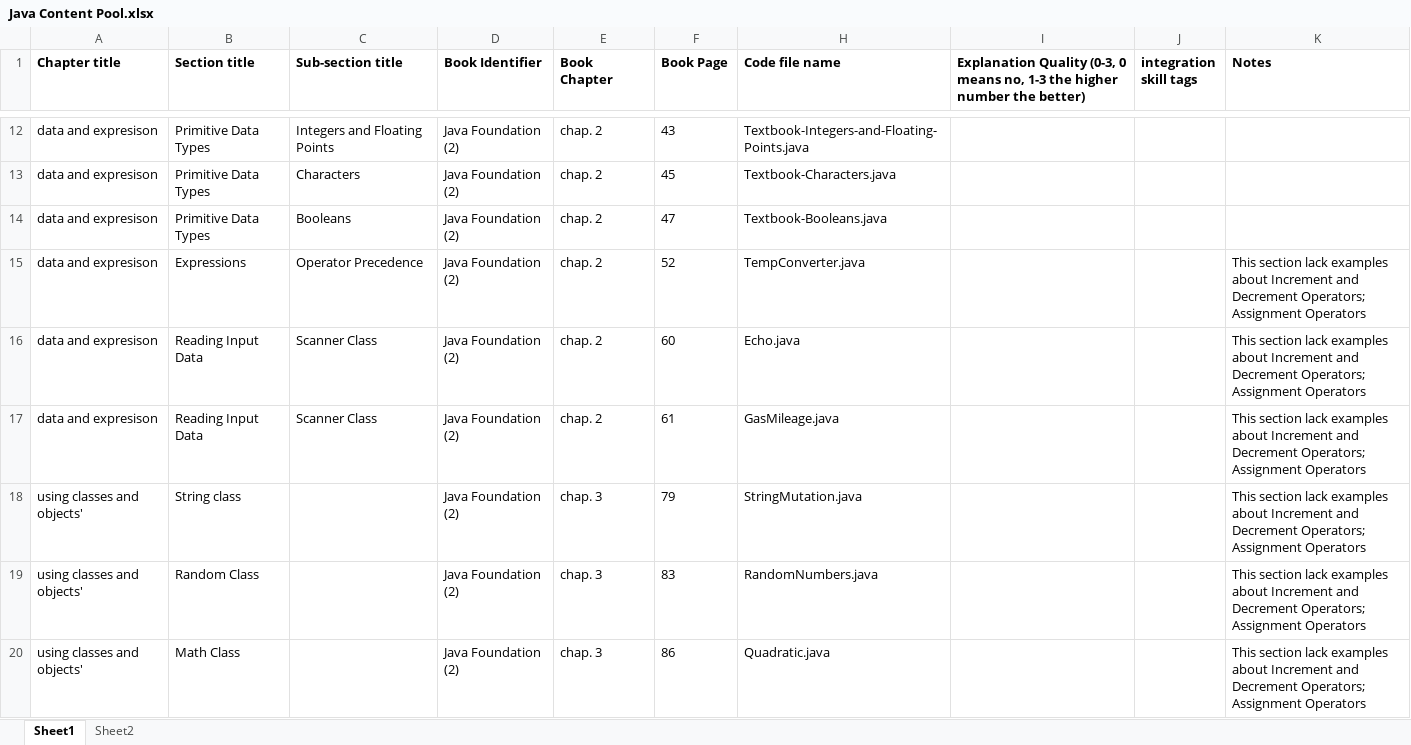
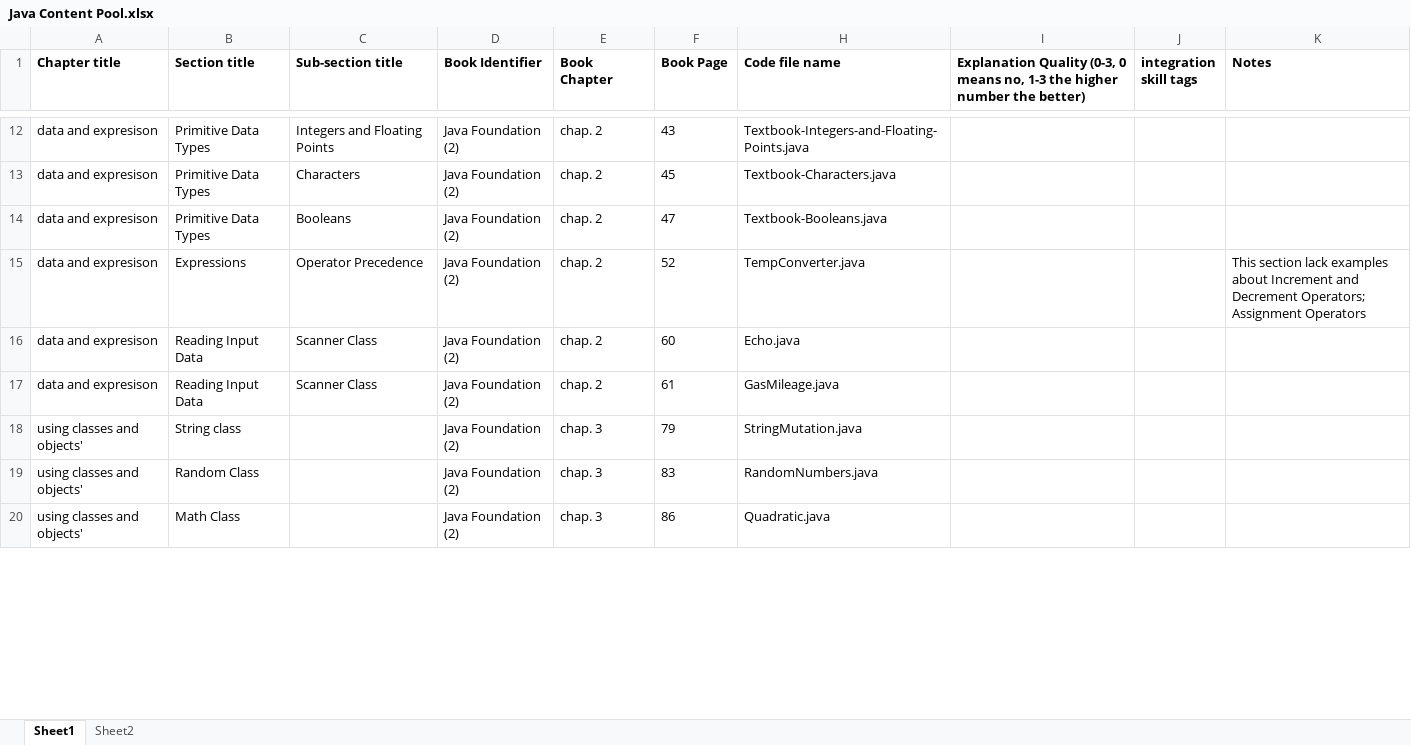
Before and after one commit to HungChau/Java-Textbooks, an Excel workbook: Java-Foundation/Java Content Pool.xlsx, sheet Sheet1, drawn as a sheet; only a part is shown, gaps mark what is left out; values as stored, in another font and other column widths than the file's, no borders; the diff covers the shown part only; the diff names each change by its address in the sheet, - before the commit and + after, or states it on an @@ line.

```diff
--- a/Java-Foundation/Java Content Pool.xlsx (sheet Sheet1)
+++ b/Java-Foundation/Java Content Pool.xlsx (sheet Sheet1)
-K16:K20 (Notes): This section lack examples about Increment and Decrement Operators; Assignment Operators
+K16:K20 (Notes): (empty)
```
Also changed, not shown: 20 added rows and 14 edited cells elsewhere in this sheet, 32 other files.
